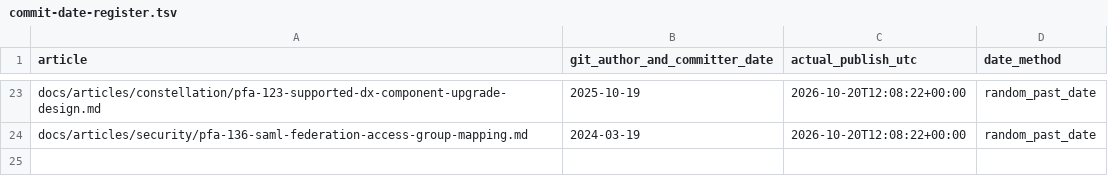
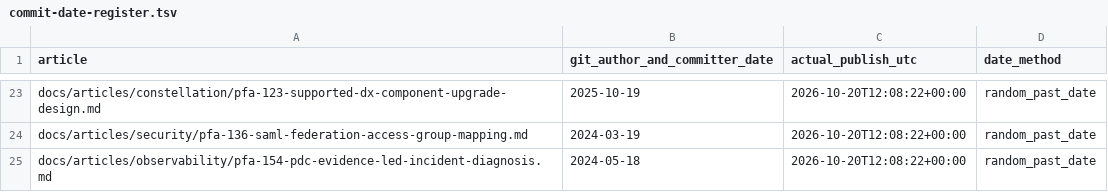
Before and after one commit to chandransandeep/pega-feature-atlas, a TSV file: docs/commit-date-register.tsv, drawn as a sheet; only a part is shown, gaps mark what is left out; the diff names each change by its address in the sheet, - before the commit and + after, or states it on an @@ line.

Commit message:
Publish PFA-154: pfa-154-pdc-evidence-led-incident-diagnosis

```diff
--- a/docs/commit-date-register.tsv
+++ b/docs/commit-date-register.tsv
+row 25: docs/articles/observability/pfa-154-pdc-evidence-led-incident-diagnosis.md | 2024-05-18 | 2026-10-20T12:08:22+00:00 | random_past_date
```
Also changed, not shown: 2 other files.
